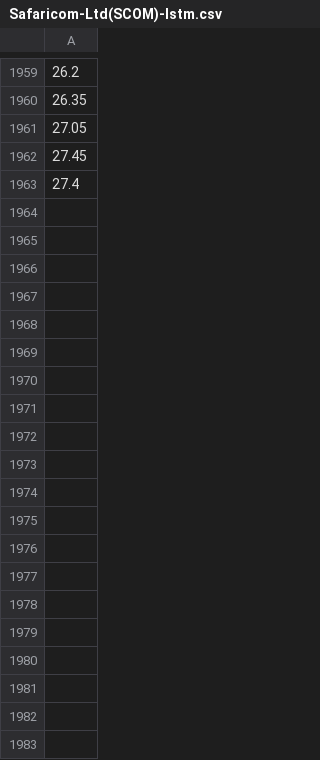
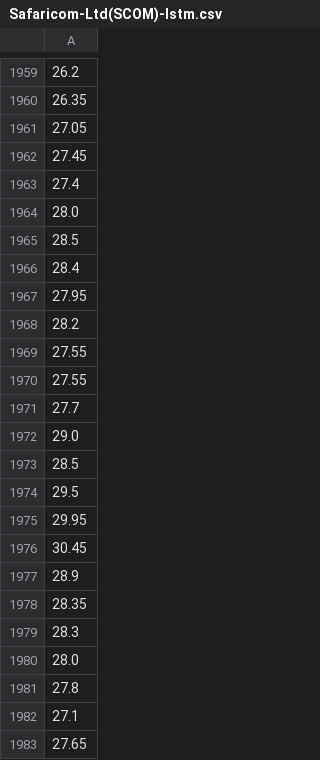
Before and after one commit to SpencerOfwiti/StockML, a CSV file: data/processed/Safaricom-Ltd(SCOM)-lstm.csv, drawn as a sheet; only a part is shown, gaps mark what is left out; the diff covers the shown part only; the diff names each change by its address in the sheet, - before the commit and + after, or states it on an @@ line.

Commit message:
Update data.

```diff
--- a/data/processed/Safaricom-Ltd(SCOM)-lstm.csv
+++ b/data/processed/Safaricom-Ltd(SCOM)-lstm.csv
+row 1964: 28.0
+row 1965: 28.5
+row 1966: 28.4
+row 1967: 27.95
+row 1968: 28.2
+row 1969: 27.55
+row 1970: 27.55
+row 1971: 27.7
+row 1972: 29.0
+row 1973: 28.5
+row 1974: 29.5
+row 1975: 29.95
+row 1976: 30.45
+row 1977: 28.9
+row 1978: 28.35
+row 1979: 28.3
+row 1980: 28.0
+row 1981: 27.8
+row 1982: 27.1
+row 1983: 27.65
```
Also changed, not shown: 178 added rows elsewhere in this file, 16 other files.
